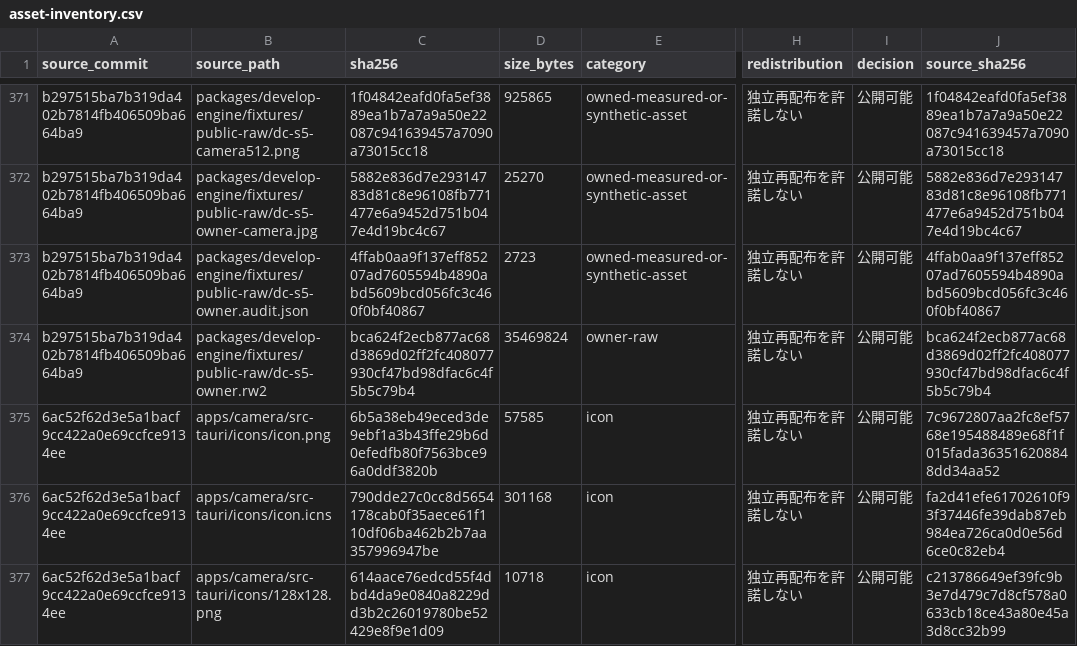
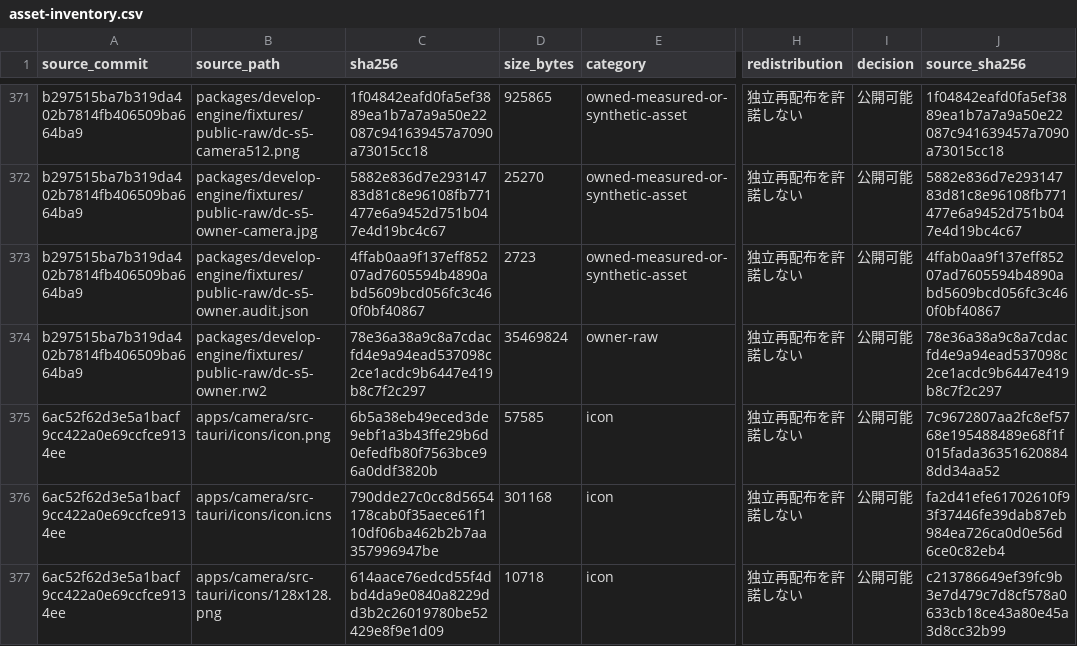
Before and after one commit to niho-coliving/niho-photo, a CSV file: docs/legal/asset-inventory.csv, drawn as a sheet; only a part is shown, gaps mark what is left out; the diff names each change by its address in the sheet, - before the commit and + after, or states it on an @@ line.

Commit message:
fix: zero unrecognized RW2 header bytes

```diff
--- a/docs/legal/asset-inventory.csv
+++ b/docs/legal/asset-inventory.csv
-C374 (sha256): bca624f2ecb877ac68d3869d02ff2fc408077930cf47bd98dfac6c4f5b5c79b4
+C374 (sha256): 78e36a38a9c8a7cdacfd4e9a94ead537098c2ce1acdc9b6447e419b8c7f2c297
-J374 (source_sha256): bca624f2ecb877ac68d3869d02ff2fc408077930cf47bd98dfac6c4f5b5c79b4
+J374 (source_sha256): 78e36a38a9c8a7cdacfd4e9a94ead537098c2ce1acdc9b6447e419b8c7f2c297
```
Also changed, not shown: 6 other files.
